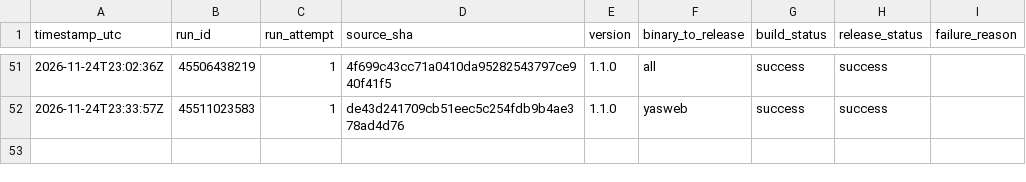
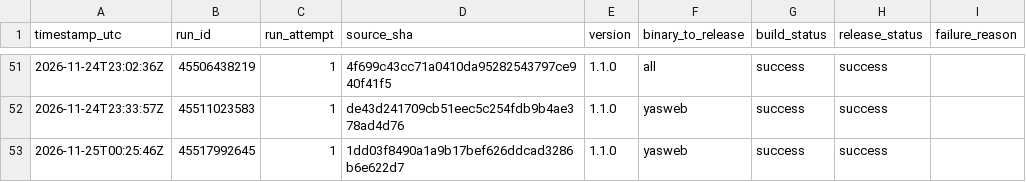
Before and after one commit to Mahmoudiismail/crm, a CSV file: md/plans/v1-release-build-history.csv, drawn as a sheet; only a part is shown, gaps mark what is left out; the diff names each change by its address in the sheet, - before the commit and + after, or states it on an @@ line.

```diff
--- a/md/plans/v1-release-build-history.csv
+++ b/md/plans/v1-release-build-history.csv
+row 53: 2026-11-25T00:25:46Z | 45517992645 | 1 | 1dd03f8490a1a9b17bef626ddcad3286b6e622d7 | 1.1.0 | yasweb | success | success
```
